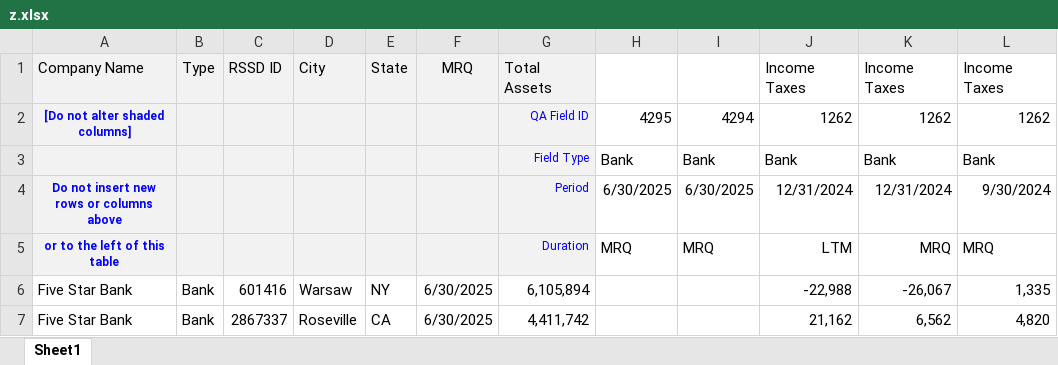
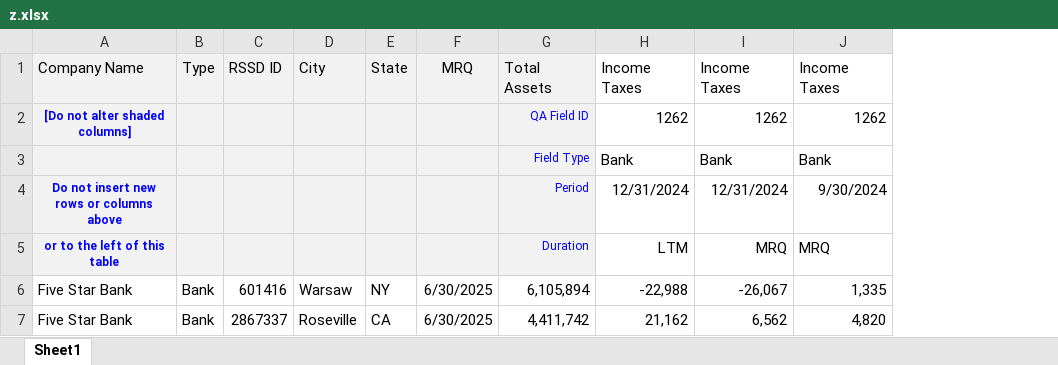
Before and after one commit to sproul/a, an Excel workbook: util/spreadsheets/z.xlsx, sheet Sheet1, drawn as a sheet; values as stored, in another font and other column widths than the file's, no borders; the diff names each change by its address in the sheet, - before the commit and + after, or states it on an @@ line.

Commit message:
remove extraneous columns on lt5

```diff
--- a/util/spreadsheets/z.xlsx (sheet Sheet1)
+++ b/util/spreadsheets/z.xlsx (sheet Sheet1)
-column H, rows 2-5: 4295 | Bank | 6/30/2025 | MRQ
-column I, rows 2-5: 4294 | Bank | 6/30/2025 | MRQ
```
